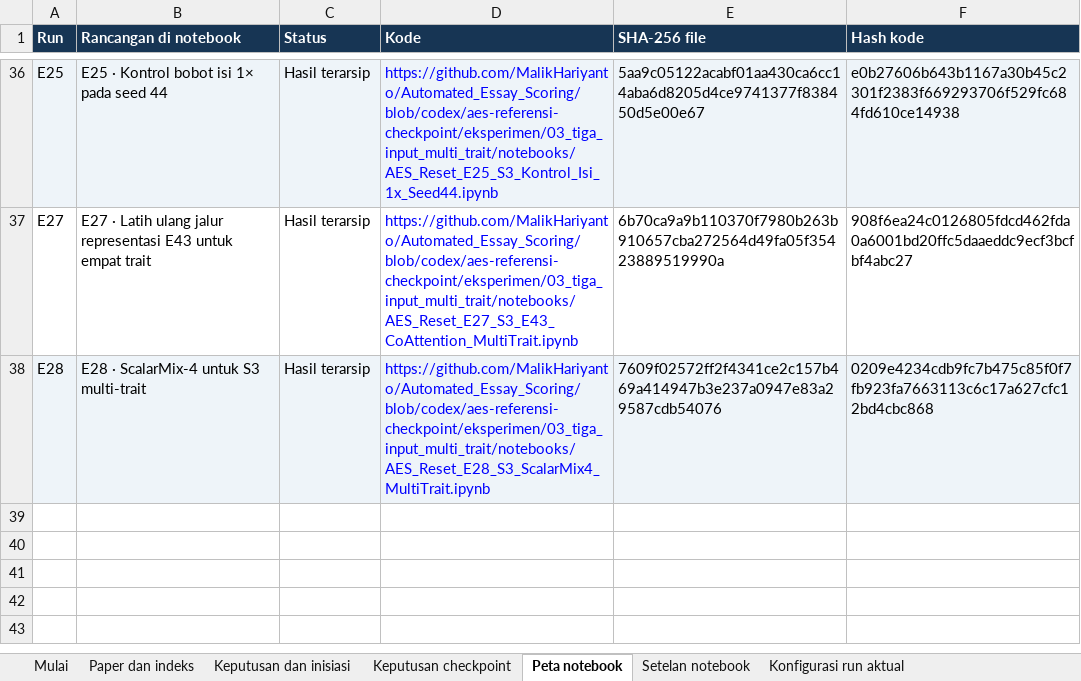
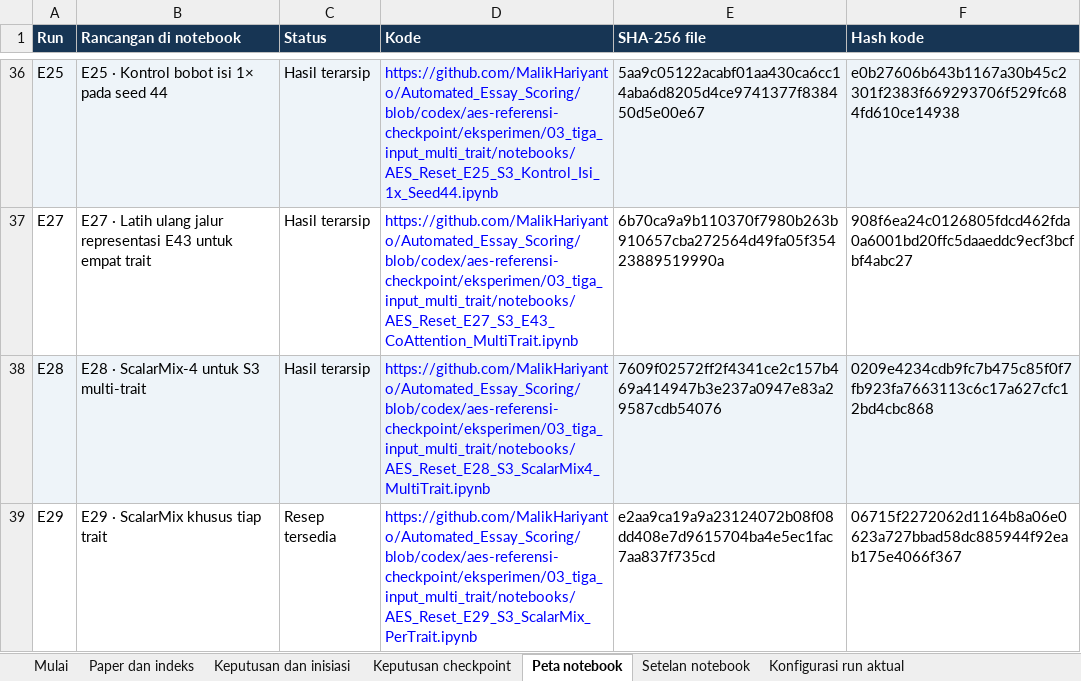
Before and after one commit to MalikHariyanto/Automated_Essay_Scoring, an Excel workbook: docs/skripsi/Register_Bukti_AES_MultiTrait.xlsx, sheet Peta notebook, drawn as a sheet; only a part is shown, gaps mark what is left out; values as stored, in another font and other column widths than the file's, no borders; the diff names each change by its address in the sheet, - before the commit and + after, or states it on an @@ line.

Commit message:
Add E29 trait-specific ScalarMix training with E28 and E25 comparisons

```diff
--- a/docs/skripsi/Register_Bukti_AES_MultiTrait.xlsx (sheet Peta notebook)
+++ b/docs/skripsi/Register_Bukti_AES_MultiTrait.xlsx (sheet Peta notebook)
+row 39: E29 | E29 · ScalarMix khusus tiap trait | Resep tersedia | https://github.com/MalikHariyanto/Automated_Essay_Scoring/blob/codex/aes-referensi-checkpoint/eksperimen/03_tiga_input_multi_trait/notebooks/AES_Reset_E29_S3_ScalarMix_PerTrait.ipynb | e2aa9ca19a9a23124072b08f08dd408e7d9615704ba4e5ec1fac7aa837f735cd | 06715f2272062d1164b8a06e0623a727bbad58dc885944f92eab175e4066f367
```
Also changed, not shown: sheet Setelan notebook, sheet Keputusan dan inisiasi, sheet Keputusan checkpoint, 9 other files.
